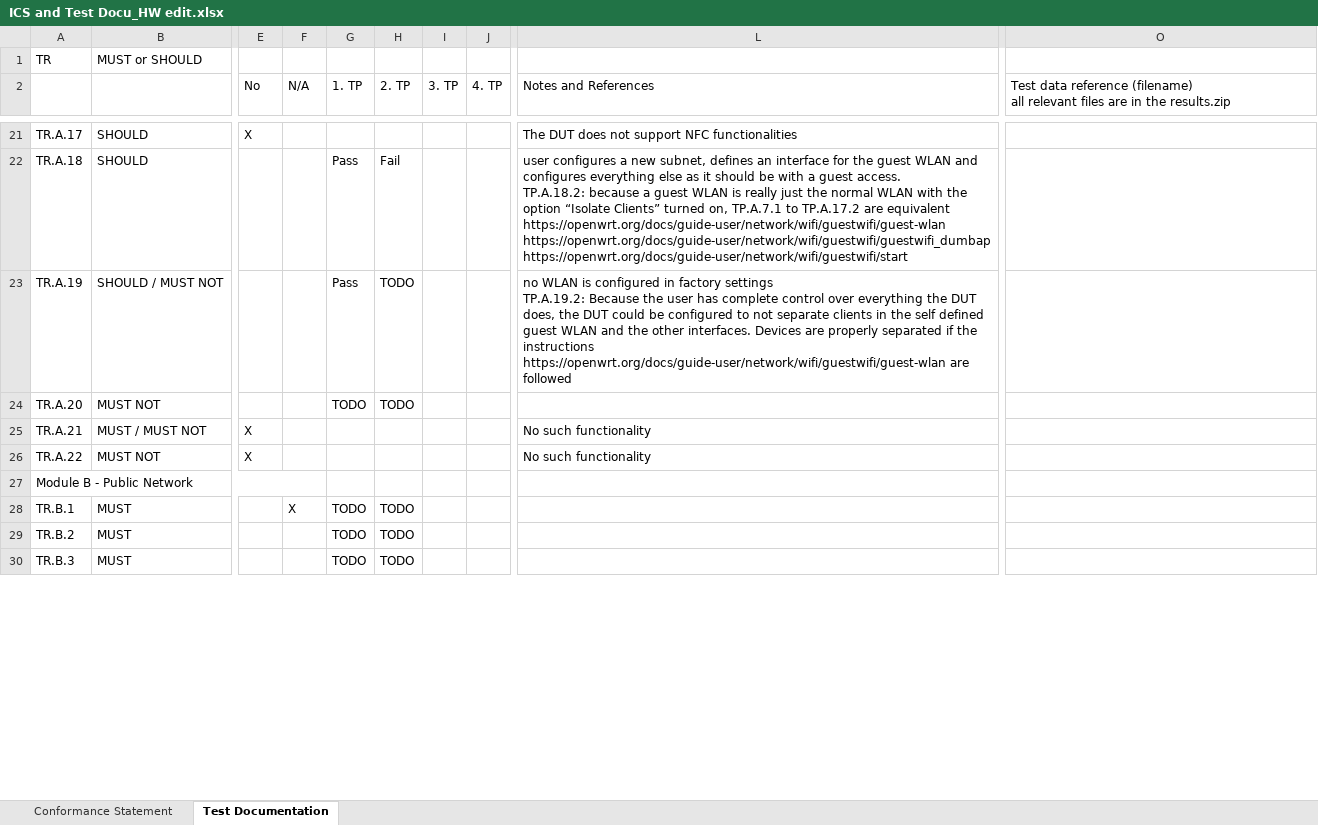
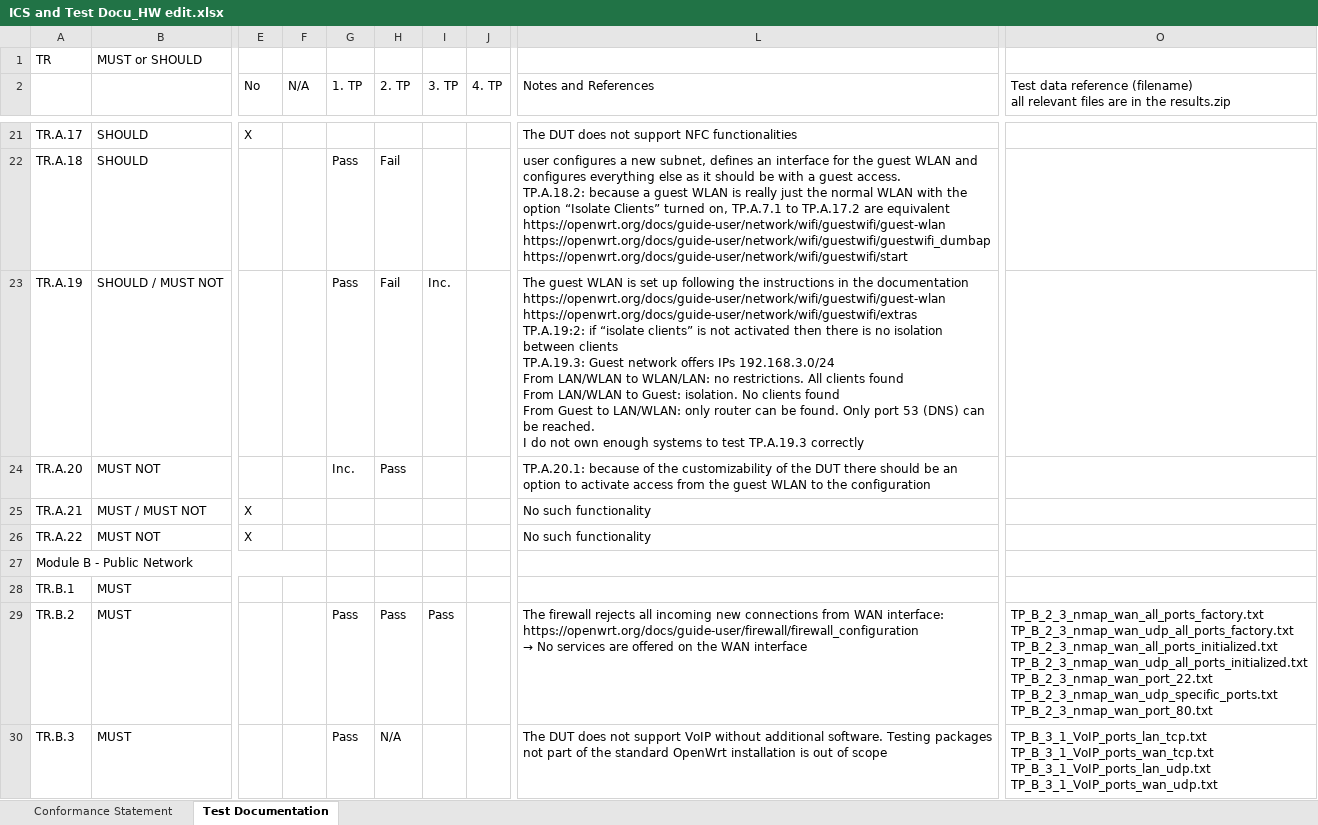
Before and after one commit to arantarion/Abschlussarbeit_H-BRS, an Excel workbook: Bachelorarbeit/ICS and Test Docu_HW edit.xlsx, sheet Test Documentation, drawn as a sheet; only a part is shown, gaps mark what is left out; values as stored, in another font and other column widths than the file's, no cell formats; charts and pictures not drawn; ↵ is a line break in a cell; the diff covers the shown part only; the diff names each change by its address in the sheet, - before the commit and + after, or states it on an @@ line.

```diff
--- a/Bachelorarbeit/ICS and Test Docu_HW edit.xlsx (sheet Test Documentation)
+++ b/Bachelorarbeit/ICS and Test Docu_HW edit.xlsx (sheet Test Documentation)
-H23 (2. TP): TODO
+H23 (2. TP): Fail
-I23 (3. TP): (empty)
+I23 (3. TP): Inc.
-L23 (Notes and References): no WLAN is configured in factory settings ↵ TP.A.19.2: Because the user has complete control over everything the DUT does, the DUT could be configured to not separate clients in the self defined guest WLAN and the other interfaces. Devices are properly separated if the instructions https://openwrt.org/docs/guide-user/network/wifi/guestwifi/guest-wlan are followed
+L23 (Notes and References): The guest WLAN is set up following the instructions in the documentation ↵ https://openwrt.org/docs/guide-user/network/wifi/guestwifi/guest-wlan ↵ https://openwrt.org/docs/guide-user/network/wifi/guestwifi/extras ↵ TP.A.19:2: if “isolate clients” is not activated then there is no isolation between clients ↵ TP.A.19.3: Guest network offers IPs 192.168.3.0/24 ↵ From LAN/WLAN to WLAN/LAN: no restrictions. All clients found ↵ From LAN/WLAN to Guest: isolation. No clients found ↵ From Guest to LAN/WLAN: only router can be found. Only port 53 (DNS) can be reached. ↵ I do not own enough systems to test TP.A.19.3 correctly
-G24 (1. TP): TODO
+G24 (1. TP): Inc.
-H24 (2. TP): TODO
+H24 (2. TP): Pass
-L24 (Notes and References): (empty)
+L24 (Notes and References): TP.A.20.1: because of the customizability of the DUT there should be an option to activate access from the guest WLAN to the configuration
-F28 (N/A): X
+F28 (N/A): (empty)
-G28 (1. TP): TODO
+G28 (1. TP): (empty)
-H28 (2. TP): TODO
+H28 (2. TP): (empty)
-G29:G30 (1. TP): TODO
+G29:G30 (1. TP): Pass
-H29 (2. TP): TODO
+H29 (2. TP): Pass
-I29 (3. TP): (empty)
+I29 (3. TP): Pass
@@ L29 (Notes and References): (empty) → The firewall rejects all incoming new connections from WAN interface: ↵ https://openwrt.org/docs/guide-user/firewall/firewall_configuration ↵ → No services are offered on the WAN interface @@
-O29: (empty)
+O29: TP_B_2_3_nmap_wan_all_ports_factory.txt ↵ TP_B_2_3_nmap_wan_udp_all_ports_factory.txt ↵ TP_B_2_3_nmap_wan_all_ports_initialized.txt ↵ TP_B_2_3_nmap_wan_udp_all_ports_initialized.txt ↵ TP_B_2_3_nmap_wan_port_22.txt ↵ TP_B_2_3_nmap_wan_udp_specific_ports.txt ↵ TP_B_2_3_nmap_wan_port_80.txt
-H30 (2. TP): TODO
+H30 (2. TP): N/A
-L30 (Notes and References): (empty)
+L30 (Notes and References): The DUT does not support VoIP without additional software. Testing packages not part of the standard OpenWrt installation is out of scope
-O30: (empty)
+O30: TP_B_3_1_VoIP_ports_lan_tcp.txt ↵ TP_B_3_1_VoIP_ports_wan_tcp.txt ↵ TP_B_3_1_VoIP_ports_lan_udp.txt ↵ TP_B_3_1_VoIP_ports_wan_udp.txt
```
Also changed, not shown: 18 edited cells elsewhere in this sheet, sheet Conformance Statement, cell formats, charts or pictures, 27 other files.
